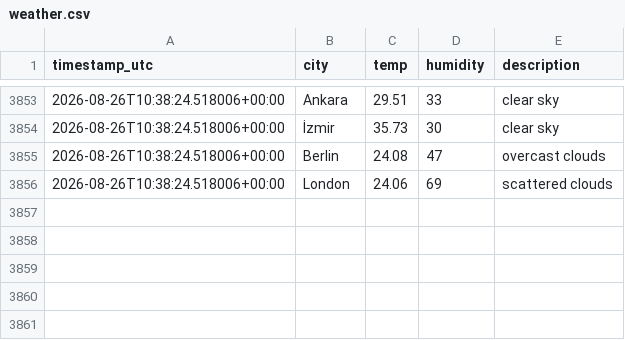
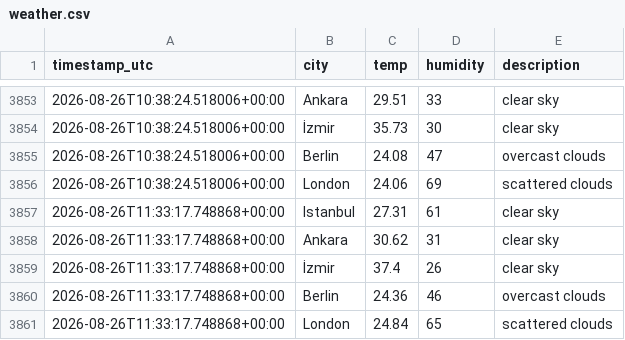
Before and after one commit to alihantangul/weather-etl, a CSV file: weather.csv, drawn as a sheet; only a part is shown, gaps mark what is left out; the diff names each change by its address in the sheet, - before the commit and + after, or states it on an @@ line.

```diff
--- a/weather.csv
+++ b/weather.csv
+row 3857: 2026-08-26T11:33:17.748868+00:00 | Istanbul | 27.31 | 61 | clear sky
+row 3858: 2026-08-26T11:33:17.748868+00:00 | Ankara | 30.62 | 31 | clear sky
+row 3859: 2026-08-26T11:33:17.748868+00:00 | İzmir | 37.4 | 26 | clear sky
+row 3860: 2026-08-26T11:33:17.748868+00:00 | Berlin | 24.36 | 46 | overcast clouds
+row 3861: 2026-08-26T11:33:17.748868+00:00 | London | 24.84 | 65 | scattered clouds
```
